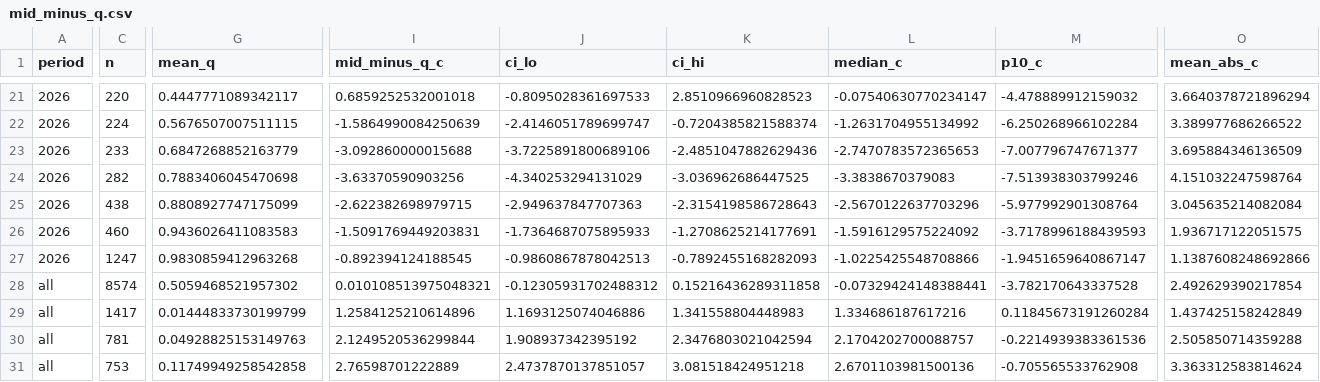
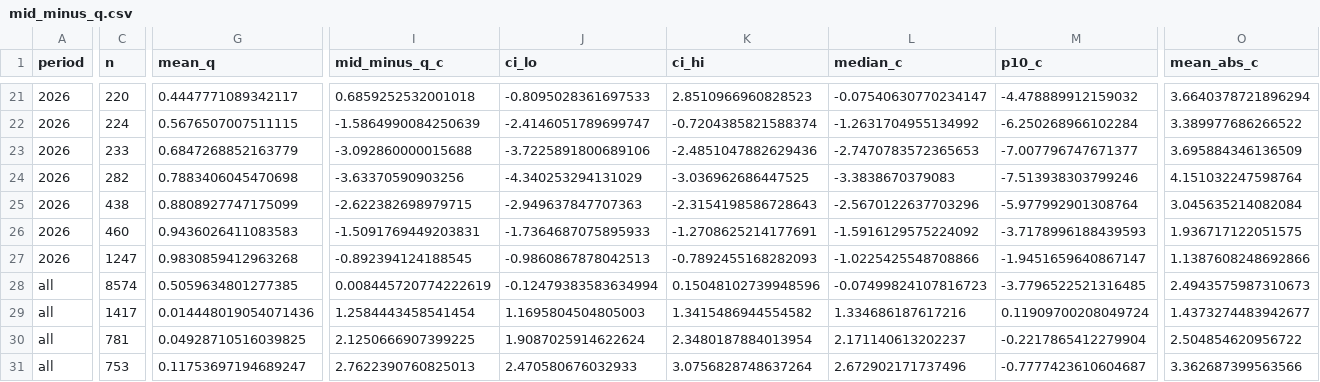
Before and after one commit to 777Caz/btc-implied-prob, a CSV file: reports/pm/kalshi_vs_options/mid_minus_q.csv, drawn as a sheet; only a part is shown, gaps mark what is left out; the diff covers the shown part only; the diff names each change by its address in the sheet, - before the commit and + after, or states it on an @@ line.

```diff
--- a/reports/pm/kalshi_vs_options/mid_minus_q.csv
+++ b/reports/pm/kalshi_vs_options/mid_minus_q.csv
-G28 (mean_q): 0.5059468521957302
+G28 (mean_q): 0.5059634801277385
-I28 (mid_minus_q_c): 0.010108513975048321
+I28 (mid_minus_q_c): 0.008445720774222619
-J28 (ci_lo): -0.12305931702488312
+J28 (ci_lo): -0.12479383583634994
-K28 (ci_hi): 0.15216436289311858
+K28 (ci_hi): 0.15048102739948596
-L28 (median_c): -0.07329424148388441
+L28 (median_c): -0.07499824107816723
-M28 (p10_c): -3.782170643337528
+M28 (p10_c): -3.7796522521316485
-O28 (mean_abs_c): 2.492629390217854
+O28 (mean_abs_c): 2.4943575987310673
-G29 (mean_q): 0.01444833730199799
+G29 (mean_q): 0.014448019054071436
-I29 (mid_minus_q_c): 1.2584125210614896
+I29 (mid_minus_q_c): 1.2584443458541454
-J29 (ci_lo): 1.1693125074046886
+J29 (ci_lo): 1.1695804504805003
-K29 (ci_hi): 1.341558804448983
+K29 (ci_hi): 1.3415486944554582
-M29 (p10_c): 0.11845673191260284
+M29 (p10_c): 0.11909700208049724
-O29 (mean_abs_c): 1.437425158242849
+O29 (mean_abs_c): 1.4373274483942677
-G30 (mean_q): 0.04928825153149763
+G30 (mean_q): 0.04928710516039825
-I30 (mid_minus_q_c): 2.1249520536299844
+I30 (mid_minus_q_c): 2.1250666907399225
-J30 (ci_lo): 1.908937342395192
+J30 (ci_lo): 1.9087025914622624
-K30 (ci_hi): 2.3476803021042594
+K30 (ci_hi): 2.3480187884013954
-L30 (median_c): 2.1704202700088757
+L30 (median_c): 2.171140613202237
-M30 (p10_c): -0.2214939383361536
+M30 (p10_c): -0.2217865412279904
-O30 (mean_abs_c): 2.505850714359288
+O30 (mean_abs_c): 2.504854620956722
-G31 (mean_q): 0.11749949258542858
+G31 (mean_q): 0.11753697194689247
-I31 (mid_minus_q_c): 2.76598701222889
+I31 (mid_minus_q_c): 2.7622390760825013
-J31 (ci_lo): 2.4737870137851057
+J31 (ci_lo): 2.470580676032933
-K31 (ci_hi): 3.081518424951218
+K31 (ci_hi): 3.0756828748637264
-L31 (median_c): 2.6701103981500136
+L31 (median_c): 2.672902171737496
-M31 (p10_c): -0.705565533762908
+M31 (p10_c): -0.7777423610604687
-O31 (mean_abs_c): 3.363312583814624
+O31 (mean_abs_c): 3.362687399563566
```
Also changed, not shown: 166 edited cells elsewhere in this file, reports/pm/kalshi_vs_options/brier.csv, reports/pm/kalshi_vs_options/calibration_mid_vs_q.csv, 23 other files.
